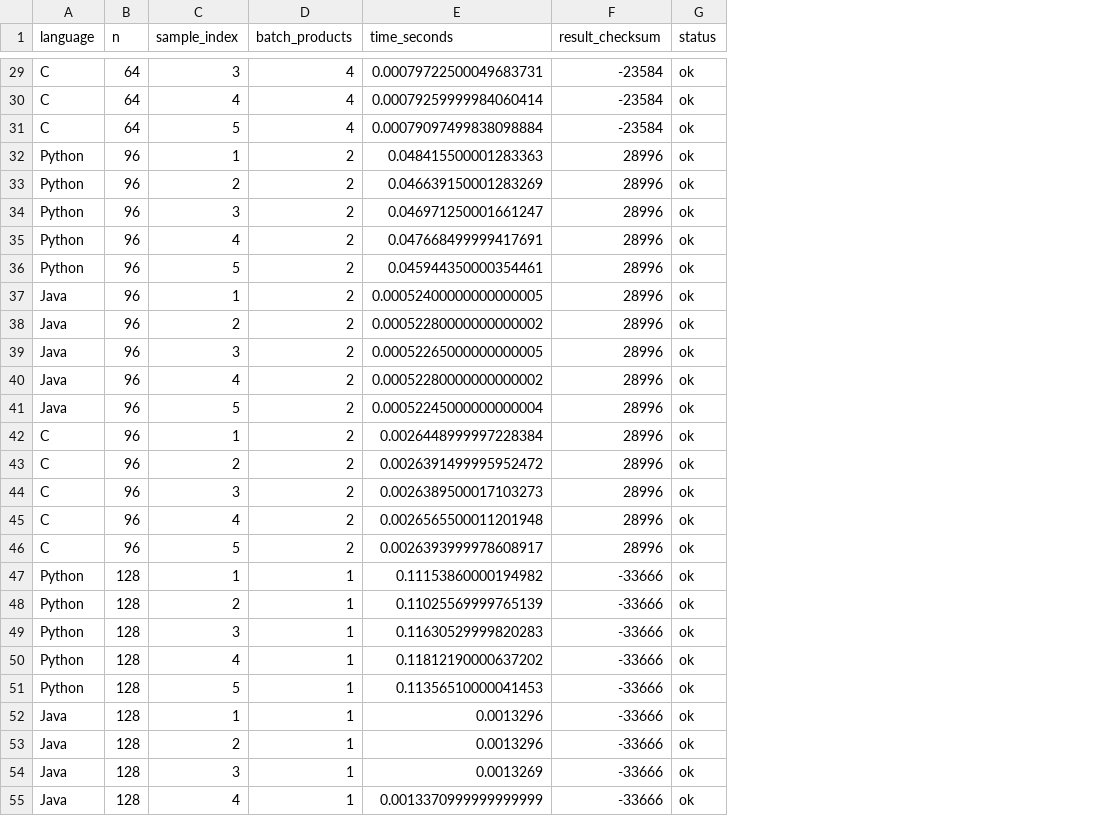
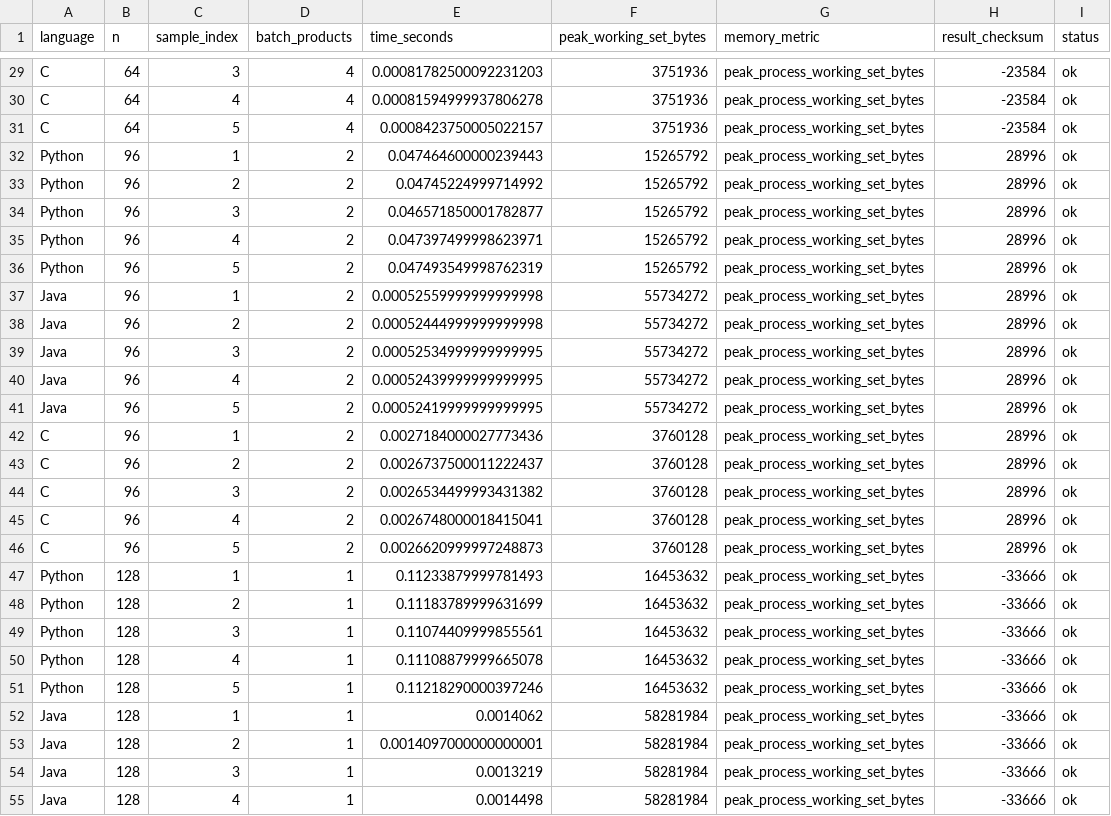
Before and after one commit to JaviGRJ/Individual-Assigments-1, a CSV file: results.csv, drawn as a sheet; only a part is shown, gaps mark what is left out; the diff covers the shown part only; the diff names each change by its address in the sheet, - before the commit and + after, or states it on an @@ line.

```diff
--- a/results.csv
+++ b/results.csv
+column F (peak_working_set_bytes), rows 29-55: 3751936 | 3751936 | 3751936 | 15265792 | 15265792 | 15265792 | 15265792 | 15265792 | 55734272 | 55734272 | 55734272 | 55734272 | 55734272 | 3760128 | 3760128 | 3760128 | 3760128 | 3760128 | 16453632 | 16453632 | 16453632 | 16453632 | 16453632 | 58281984 | 58281984 | 58281984 | 58281984
+column G (memory_metric), rows 29-55: all peak_process_working_set_bytes
-E29 (time_seconds): 0.00079722500049683731
+E29 (time_seconds): 0.00081782500092231203
-E30 (time_seconds): 0.00079259999984060414
+E30 (time_seconds): 0.00081594999937806278
-E31 (time_seconds): 0.00079097499838098884
+E31 (time_seconds): 0.0008423750005022157
-E32 (time_seconds): 0.048415500001283363
+E32 (time_seconds): 0.047464600000239443
-E33 (time_seconds): 0.046639150001283269
+E33 (time_seconds): 0.04745224999714992
-E34 (time_seconds): 0.046971250001661247
+E34 (time_seconds): 0.046571850001782877
-E35 (time_seconds): 0.047668499999417691
+E35 (time_seconds): 0.047397499998623971
-E36 (time_seconds): 0.045944350000354461
+E36 (time_seconds): 0.047493549998762319
-E37 (time_seconds): 0.00052400000000000005
+E37 (time_seconds): 0.00052559999999999998
-E38 (time_seconds): 0.00052280000000000002
+E38 (time_seconds): 0.00052444999999999998
-E39 (time_seconds): 0.00052265000000000005
+E39 (time_seconds): 0.00052534999999999995
-E40 (time_seconds): 0.00052280000000000002
+E40 (time_seconds): 0.00052439999999999995
-E41 (time_seconds): 0.00052245000000000004
+E41 (time_seconds): 0.00052419999999999995
-E42 (time_seconds): 0.0026448999997228384
+E42 (time_seconds): 0.0027184000027773436
-E43 (time_seconds): 0.0026391499995952472
+E43 (time_seconds): 0.0026737500011222437
-E44 (time_seconds): 0.0026389500017103273
+E44 (time_seconds): 0.0026534499993431382
-E45 (time_seconds): 0.0026565500011201948
+E45 (time_seconds): 0.0026748000018415041
-E46 (time_seconds): 0.0026393999978608917
+E46 (time_seconds): 0.0026620999997248873
-E47 (time_seconds): 0.11153860000194982
+E47 (time_seconds): 0.11233879999781493
-E48 (time_seconds): 0.11025569999765139
+E48 (time_seconds): 0.11183789999631699
-E49 (time_seconds): 0.11630529999820283
+E49 (time_seconds): 0.11074409999855561
-E50 (time_seconds): 0.11812190000637202
+E50 (time_seconds): 0.11108879999665078
-E51 (time_seconds): 0.11356510000041453
+E51 (time_seconds): 0.11218290000397246
-E52 (time_seconds): 0.0013296
+E52 (time_seconds): 0.0014062
-E53 (time_seconds): 0.0013296
+E53 (time_seconds): 0.0014097000000000001
-E54 (time_seconds): 0.0013269
+E54 (time_seconds): 0.0013219
-E55 (time_seconds): 0.0013370999999999999
+E55 (time_seconds): 0.0014498
```
Also changed, not shown: 63 edited cells elsewhere in this file, summary.csv, 2 other files.
